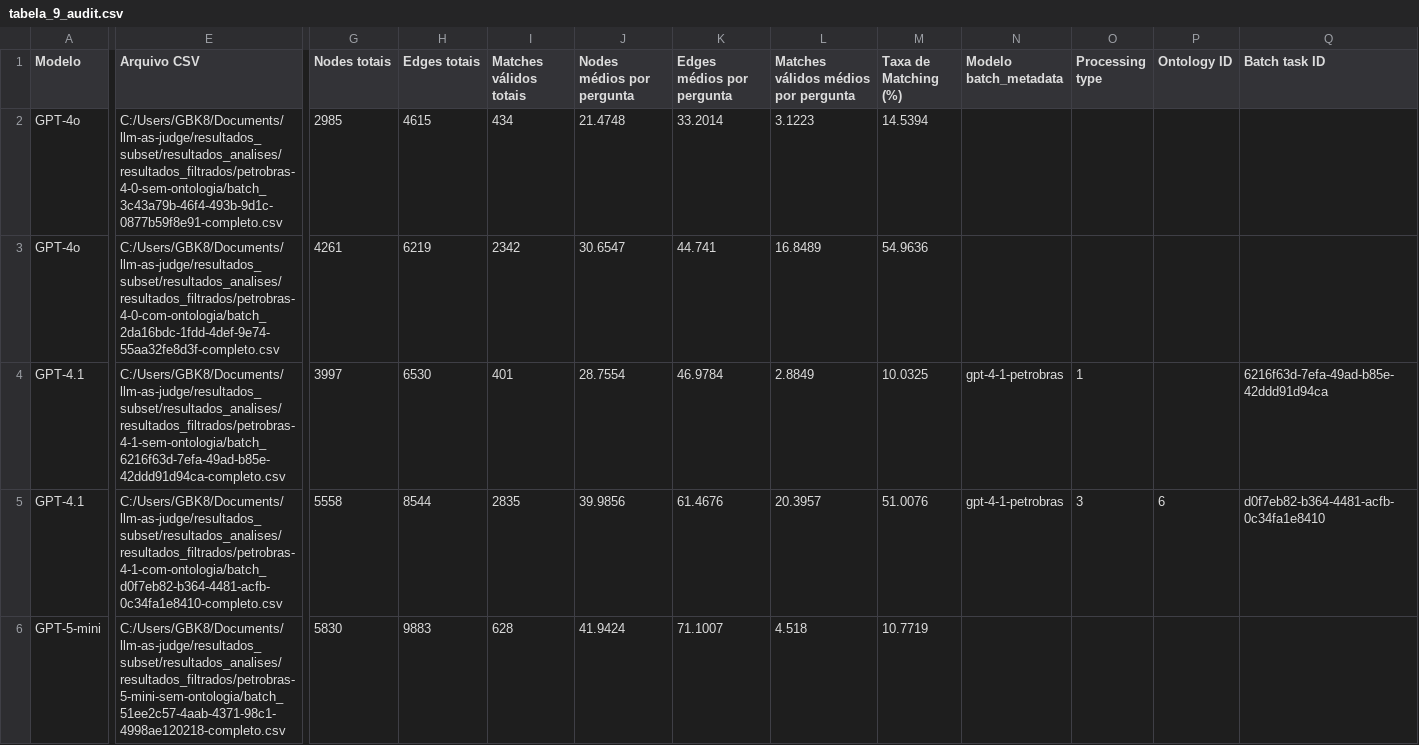
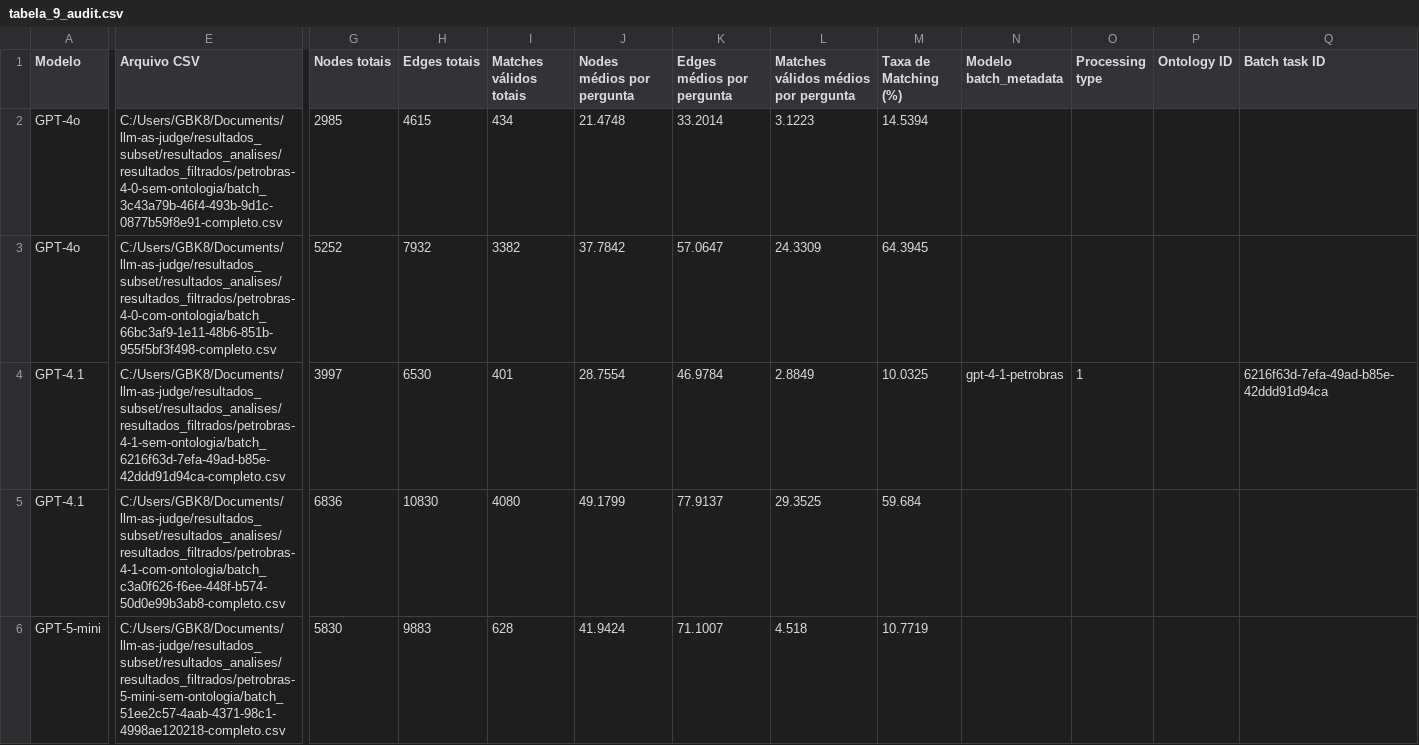
Before and after one commit to tiagoriosrocha/llm-as-judge, a CSV file: resultados_subset/resultados_analises/tabelas/tabela_9_audit.csv, drawn as a sheet; only a part is shown, gaps mark what is left out; the diff covers the shown part only; the diff names each change by its address in the sheet, - before the commit and + after, or states it on an @@ line.

```diff
--- a/resultados_subset/resultados_analises/tabelas/tabela_9_audit.csv
+++ b/resultados_subset/resultados_analises/tabelas/tabela_9_audit.csv
-E3 (Arquivo CSV): C:/Users/GBK8/Documents/llm-as-judge/resultados_subset/resultados_analises/resultados_filtrados/petrobras-4-0-com-ontologia/batch_2da16bdc-1fdd-4def-9e74-55aa32fe8d3f-completo.csv
+E3 (Arquivo CSV): C:/Users/GBK8/Documents/llm-as-judge/resultados_subset/resultados_analises/resultados_filtrados/petrobras-4-0-com-ontologia/batch_66bc3af9-1e11-48b6-851b-955f5bf3f498-completo.csv
-G3 (Nodes totais): 4261
+G3 (Nodes totais): 5252
-H3 (Edges totais): 6219
+H3 (Edges totais): 7932
-I3 (Matches válidos totais): 2342
+I3 (Matches válidos totais): 3382
-J3 (Nodes médios por pergunta): 30.6547
+J3 (Nodes médios por pergunta): 37.7842
-K3 (Edges médios por pergunta): 44.741
+K3 (Edges médios por pergunta): 57.0647
-L3: 16.8489
+L3: 24.3309
-M3 (Taxa de Matching (%)): 54.9636
+M3 (Taxa de Matching (%)): 64.3945
-E5 (Arquivo CSV): C:/Users/GBK8/Documents/llm-as-judge/resultados_subset/resultados_analises/resultados_filtrados/petrobras-4-1-com-ontologia/batch_d0f7eb82-b364-4481-acfb-0c34fa1e8410-completo.csv
+E5 (Arquivo CSV): C:/Users/GBK8/Documents/llm-as-judge/resultados_subset/resultados_analises/resultados_filtrados/petrobras-4-1-com-ontologia/batch_c3a0f626-f6ee-448f-b574-50d0e99b3ab8-completo.csv
-G5 (Nodes totais): 5558
+G5 (Nodes totais): 6836
-H5 (Edges totais): 8544
+H5 (Edges totais): 10830
-I5 (Matches válidos totais): 2835
+I5 (Matches válidos totais): 4080
-J5 (Nodes médios por pergunta): 39.9856
+J5 (Nodes médios por pergunta): 49.1799
-K5 (Edges médios por pergunta): 61.4676
+K5 (Edges médios por pergunta): 77.9137
-L5: 20.3957
+L5: 29.3525
-M5 (Taxa de Matching (%)): 51.0076
+M5 (Taxa de Matching (%)): 59.684
-N5 (Modelo batch_metadata): gpt-4-1-petrobras
+N5 (Modelo batch_metadata): (empty)
-O5 (Processing type): 3
+O5 (Processing type): (empty)
-P5 (Ontology ID): 6
+P5 (Ontology ID): (empty)
-Q5 (Batch task ID): d0f7eb82-b364-4481-acfb-0c34fa1e8410
+Q5 (Batch task ID): (empty)
```
Also changed, not shown: 1 added row, 1 removed row and 28 edited cells elsewhere in this file, resultados_subset/resultados_analises/auditoria/auditoria_arquivos_resultados.csv, resultados_subset/resultados_analises/auditoria/auditoria_consistencia_resumo_vs_detalhado.csv, 18 other files.
